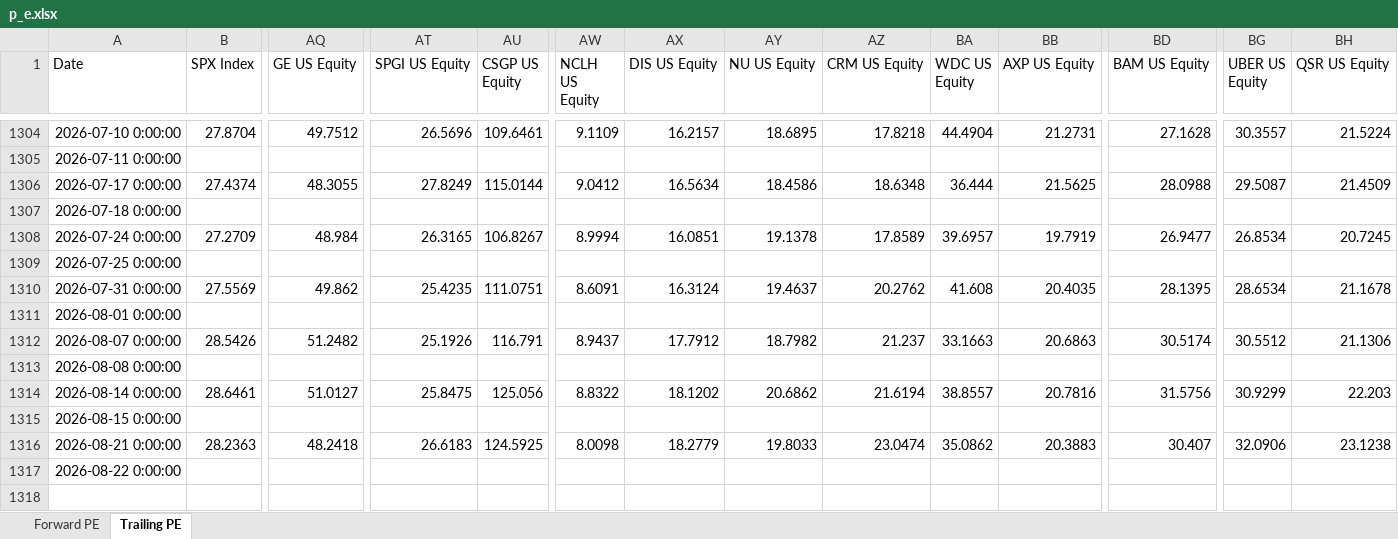
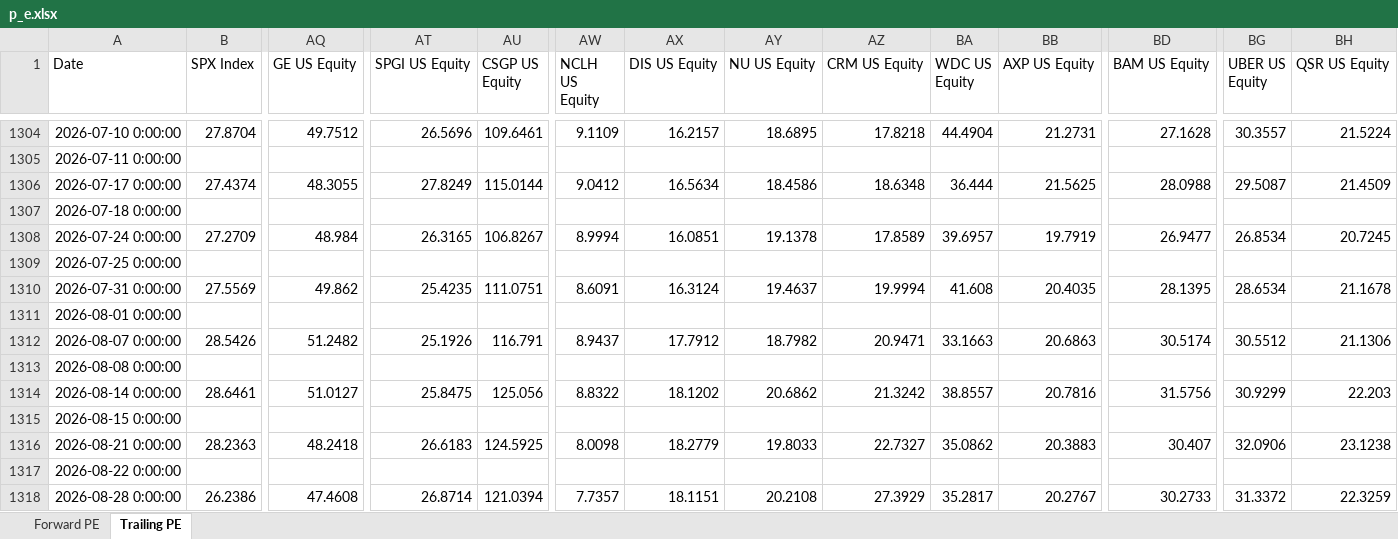
Before and after one commit to pedropeu14/Socinvest, an Excel workbook: p_e.xlsx, sheet Trailing PE, drawn as a sheet; only a part is shown, gaps mark what is left out; values as stored, in another font and other column widths than the file's, no borders; rows hold the shown columns only; the diff names each change by its address in the sheet, - before the commit and + after, or states it on an @@ line.

```diff
--- a/p_e.xlsx (sheet Trailing PE)
+++ b/p_e.xlsx (sheet Trailing PE)
-AZ1310 (CRM US Equity): 20.2762
+AZ1310 (CRM US Equity): 19.9994
-AZ1312 (CRM US Equity): 21.237
+AZ1312 (CRM US Equity): 20.9471
-AZ1314 (CRM US Equity): 21.6194
+AZ1314 (CRM US Equity): 21.3242
-AZ1316 (CRM US Equity): 23.0474
+AZ1316 (CRM US Equity): 22.7327
+row 1318: 2026-08-28 0:00:00 | 26.2386 | 47.4608 | 26.8714 | 121.0394 | 7.7357 | 18.1151 | 20.2108 | 27.3929 | 35.2817 | 20.2767 | 30.2733 | 31.3372 | 22.3259
```
Also changed, not shown: sheet Forward PE.
